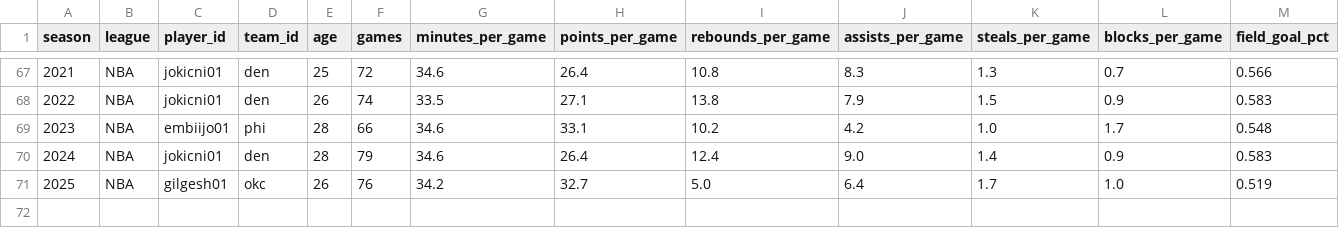
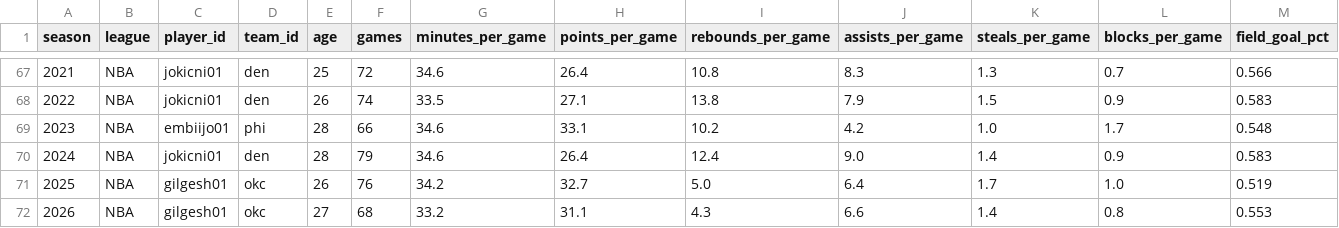
Before and after one commit to arianmokhtariha/NBA-analysis, a CSV file: data/processed/mvp_winners.csv, drawn as a sheet; only a part is shown, gaps mark what is left out; rows hold the shown columns only; the diff names each change by its address in the sheet, - before the commit and + after, or states it on an @@ line.

```diff
--- a/data/processed/mvp_winners.csv
+++ b/data/processed/mvp_winners.csv
+row 72: 2026 | NBA | gilgesh01 | okc | 27 | 68 | 33.2 | 31.1 | 4.3 | 6.6 | 1.4 | 0.8 | 0.553
```
Also changed, not shown: data/processed/mvp_candidates.csv, data/processed/season_awards.csv, 35 other files.
